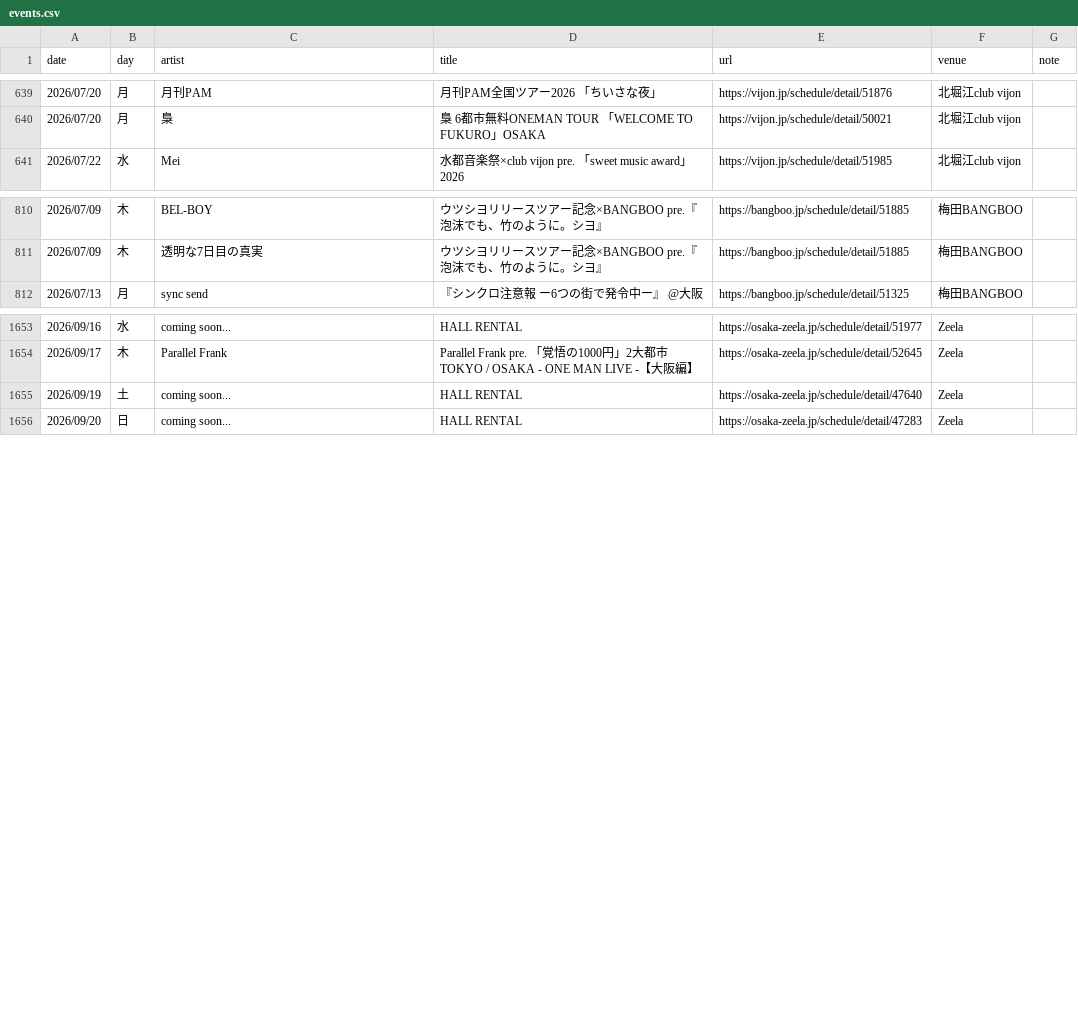
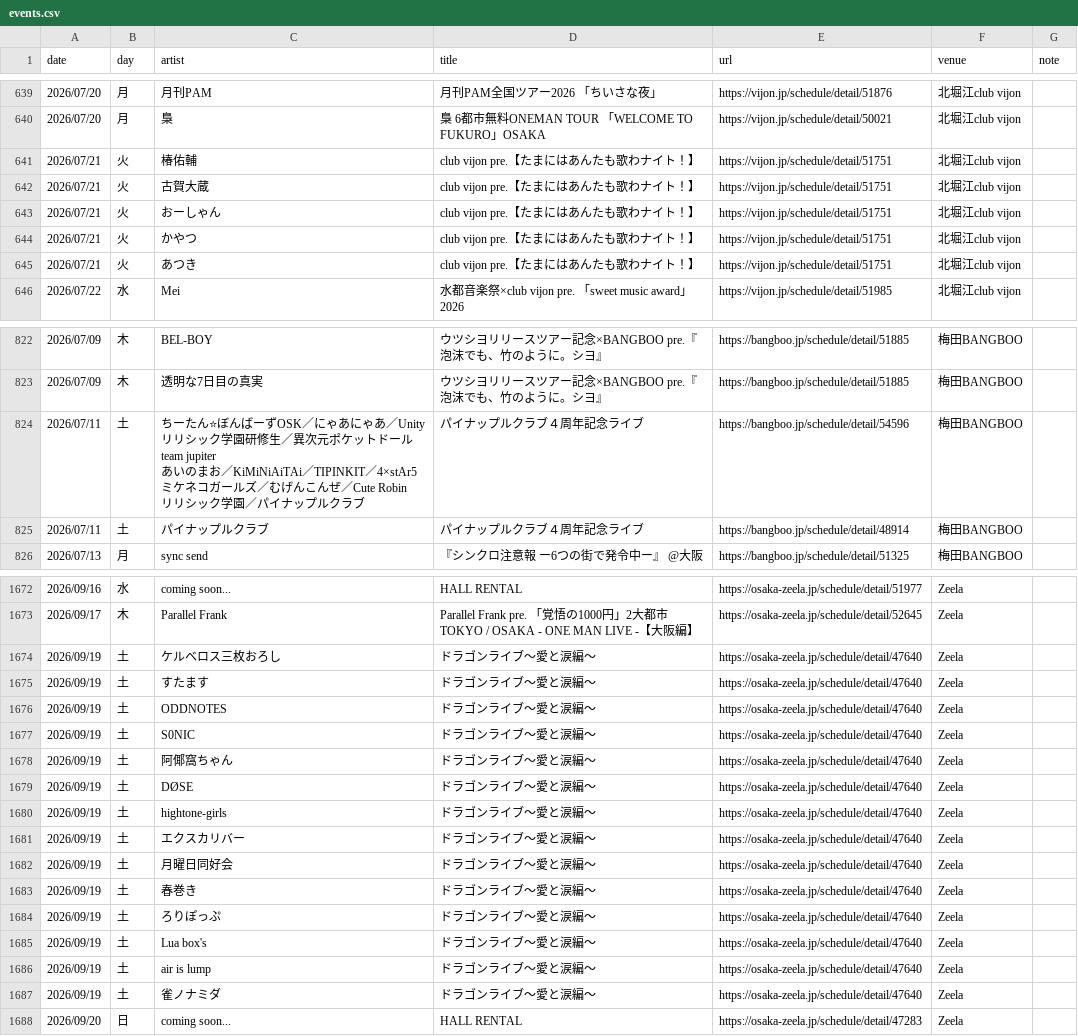
Before and after one commit to yoshitaka-ishizu/livesearch, a CSV file: backend/data/events.csv, drawn as a sheet; only a part is shown, gaps mark what is left out; addresses are those after the commit; ↵ is a line break in a cell; the diff covers the shown part only; the diff names each change by its address in the sheet, - before the commit and + after, or states it on an @@ line.

```diff
--- a/backend/data/events.csv
+++ b/backend/data/events.csv
+row 641: 2026/07/21 | 火 | 椿佑輔 | club vijon pre.【たまにはあんたも歌わナイト！】 | https://vijon.jp/schedule/detail/51751 | 北堀江club vijon
+row 642: 2026/07/21 | 火 | 古賀大蔵 | club vijon pre.【たまにはあんたも歌わナイト！】 | https://vijon.jp/schedule/detail/51751 | 北堀江club vijon
+row 643: 2026/07/21 | 火 | おーしゃん | club vijon pre.【たまにはあんたも歌わナイト！】 | https://vijon.jp/schedule/detail/51751 | 北堀江club vijon
+row 644: 2026/07/21 | 火 | かやつ | club vijon pre.【たまにはあんたも歌わナイト！】 | https://vijon.jp/schedule/detail/51751 | 北堀江club vijon
+row 645: 2026/07/21 | 火 | あつき | club vijon pre.【たまにはあんたも歌わナイト！】 | https://vijon.jp/schedule/detail/51751 | 北堀江club vijon
+row 824: 2026/07/11 | 土 | ちーたん⭐ぼんばーずOSK／にゃあにゃあ／Unity ↵ リリシック学園研修生／異次元ポケットドールteam jupiter ↵ あいのまお／KiMiNiAiTAi／TIPINKIT／4×stAr5 ↵ ミケネコガールズ／むげんこんぜ／Cute Robin ↵ リリシック学園／パイナップルクラブ | パイナップルクラブ４周年記念ライブ | https://bangboo.jp/schedule/detail/54596 | 梅田BANGBOO
+row 825: 2026/07/11 | 土 | パイナップルクラブ | パイナップルクラブ４周年記念ライブ | https://bangboo.jp/schedule/detail/48914 | 梅田BANGBOO
+row 1674: 2026/09/19 | 土 | ケルベロス三枚おろし | ドラゴンライブ〜愛と涙編〜 | https://osaka-zeela.jp/schedule/detail/47640 | Zeela
+row 1675: 2026/09/19 | 土 | すたます | ドラゴンライブ〜愛と涙編〜 | https://osaka-zeela.jp/schedule/detail/47640 | Zeela
+row 1676: 2026/09/19 | 土 | ODDNOTES | ドラゴンライブ〜愛と涙編〜 | https://osaka-zeela.jp/schedule/detail/47640 | Zeela
+row 1677: 2026/09/19 | 土 | S0NIC | ドラゴンライブ〜愛と涙編〜 | https://osaka-zeela.jp/schedule/detail/47640 | Zeela
+row 1678: 2026/09/19 | 土 | 阿倻窩ちゃん | ドラゴンライブ〜愛と涙編〜 | https://osaka-zeela.jp/schedule/detail/47640 | Zeela
+row 1679: 2026/09/19 | 土 | DØSE | ドラゴンライブ〜愛と涙編〜 | https://osaka-zeela.jp/schedule/detail/47640 | Zeela
-C1680 (artist): coming soon...
+C1680 (artist): hightone-girls
-D1680 (title): HALL RENTAL
+D1680 (title): ドラゴンライブ〜愛と涙編〜
+row 1681: 2026/09/19 | 土 | エクスカリバー | ドラゴンライブ〜愛と涙編〜 | https://osaka-zeela.jp/schedule/detail/47640 | Zeela
+row 1682: 2026/09/19 | 土 | 月曜日同好会 | ドラゴンライブ〜愛と涙編〜 | https://osaka-zeela.jp/schedule/detail/47640 | Zeela
+row 1683: 2026/09/19 | 土 | 春巻き | ドラゴンライブ〜愛と涙編〜 | https://osaka-zeela.jp/schedule/detail/47640 | Zeela
+row 1684: 2026/09/19 | 土 | ろりぽっぷ | ドラゴンライブ〜愛と涙編〜 | https://osaka-zeela.jp/schedule/detail/47640 | Zeela
+row 1685: 2026/09/19 | 土 | Lua box's | ドラゴンライブ〜愛と涙編〜 | https://osaka-zeela.jp/schedule/detail/47640 | Zeela
+row 1686: 2026/09/19 | 土 | air is lump | ドラゴンライブ〜愛と涙編〜 | https://osaka-zeela.jp/schedule/detail/47640 | Zeela
+row 1687: 2026/09/19 | 土 | 雀ノナミダ | ドラゴンライブ〜愛と涙編〜 | https://osaka-zeela.jp/schedule/detail/47640 | Zeela
```
Also changed, not shown: 12 added rows, 1 moved row and 4 edited cells elsewhere in this file, 1 other file.
